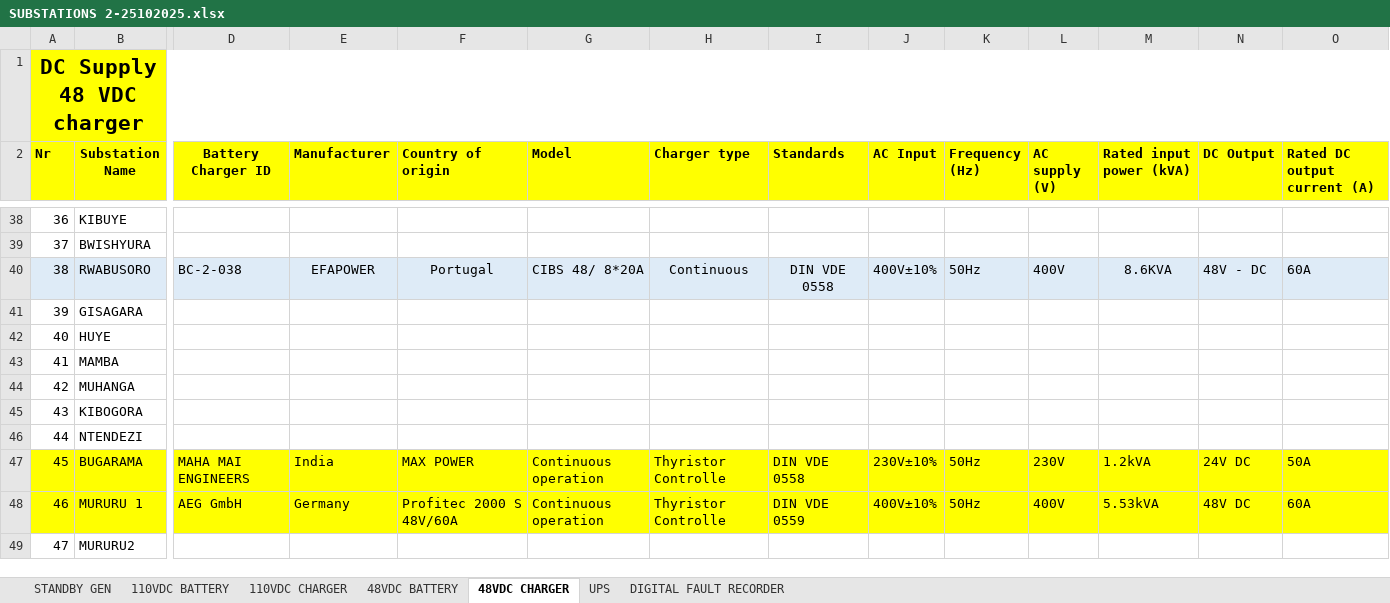
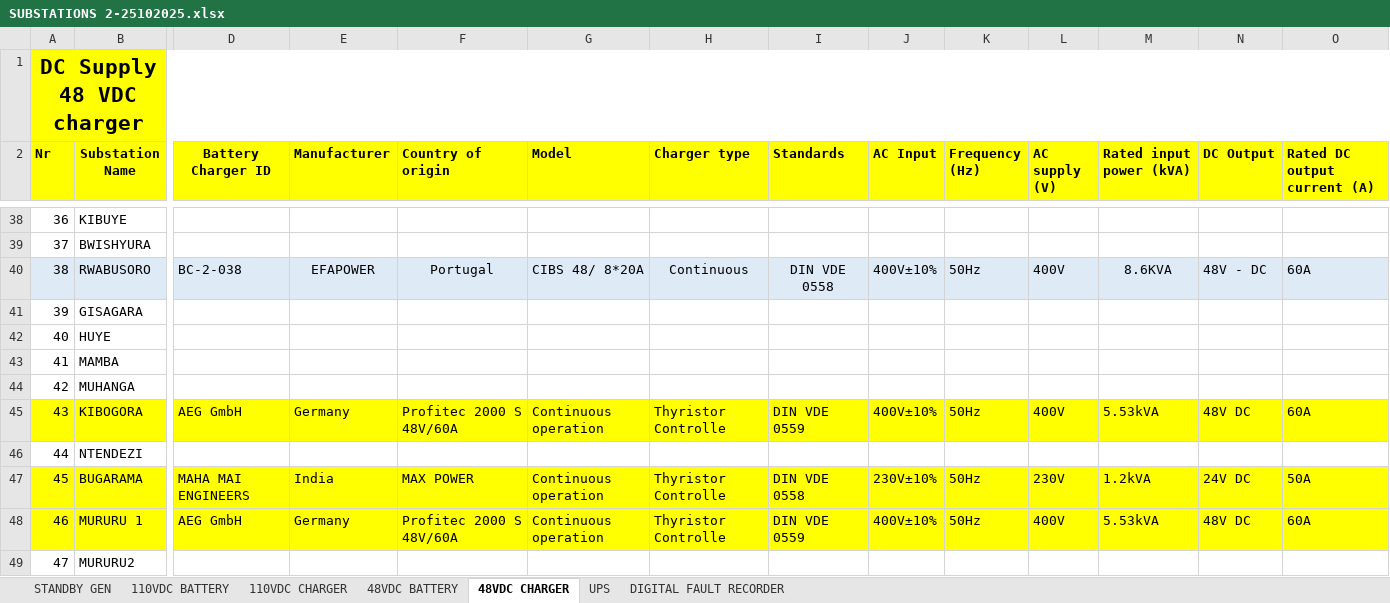
Before and after one commit to iranzi17/GIS-Data-Cleaning, an Excel workbook: reference_data/SUBSTATIONS 2-25102025.xlsx, sheet 48VDC CHARGER, drawn as a sheet; only a part is shown, gaps mark what is left out; values as stored, in another font and other column widths than the file's, no borders; the diff covers the shown part only; the diff names each change by its address in the sheet, - before the commit and + after, or states it on an @@ line.

```diff
--- a/reference_data/SUBSTATIONS 2-25102025.xlsx (sheet 48VDC CHARGER)
+++ b/reference_data/SUBSTATIONS 2-25102025.xlsx (sheet 48VDC CHARGER)
-A45:O45 fill: none
+A45:O45 fill: #FFFF00
-D45 (Battery Charger ID): (empty)
+D45 (Battery Charger ID): AEG GmbH
-E45 (Manufacturer): (empty)
+E45 (Manufacturer): Germany
-F45 (Country of origin): (empty)
+F45 (Country of origin): Profitec 2000 S 48V/60A
-G45 (Model): (empty)
+G45 (Model): Continuous operation
-H45 (Charger type): (empty)
+H45 (Charger type): Thyristor Controlle
-I45 (Standards): (empty)
+I45 (Standards): DIN VDE 0559
-J45 (AC Input): (empty)
+J45 (AC Input): 400V±10%
-K45 (Frequency (Hz)): (empty)
+K45 (Frequency (Hz)): 50Hz
-L45 (AC supply (V)): (empty)
+L45 (AC supply (V)): 400V
-M45 (Rated input power (kVA)): (empty)
+M45 (Rated input power (kVA)): 5.53kVA
-N45 (DC Output): (empty)
+N45 (DC Output): 48V DC
-O45 (Rated DC output current (A)): (empty)
+O45 (Rated DC output current (A)): 60A
```
Also changed, not shown: 8 edited cells and cell formats elsewhere in this sheet, sheet STANDBY GEN, sheet UPS, sheet 110VDC CHARGER, sheet 110VDC BATTERY, sheet DIGITAL FAULT RECORDER, sheet 48VDC BATTERY.
